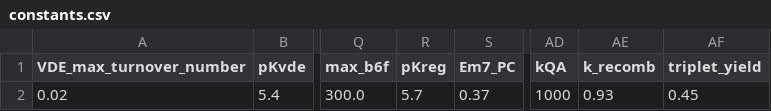
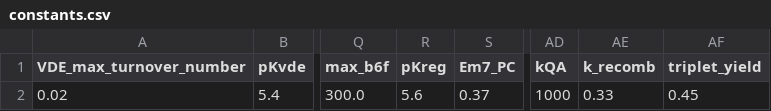
Before and after one commit to panpancui1230/photosynthesis_Brassica_napus, a CSV file: model/data/constants.csv, drawn as a sheet; only a part is shown, gaps mark what is left out; the diff names each change by its address in the sheet, - before the commit and + after, or states it on an @@ line.

```diff
--- a/model/data/constants.csv
+++ b/model/data/constants.csv
-R2 (pKreg): 5.7
+R2 (pKreg): 5.6
-AE2 (k_recomb): 0.93
+AE2 (k_recomb): 0.33
```
Also changed, not shown: 1 other file.
